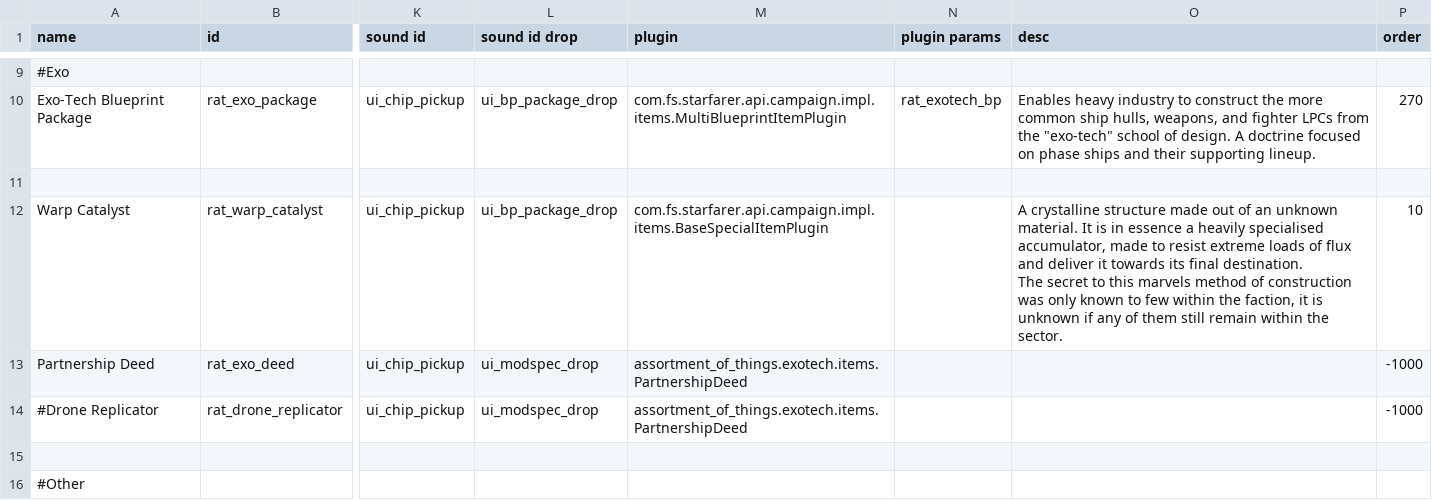
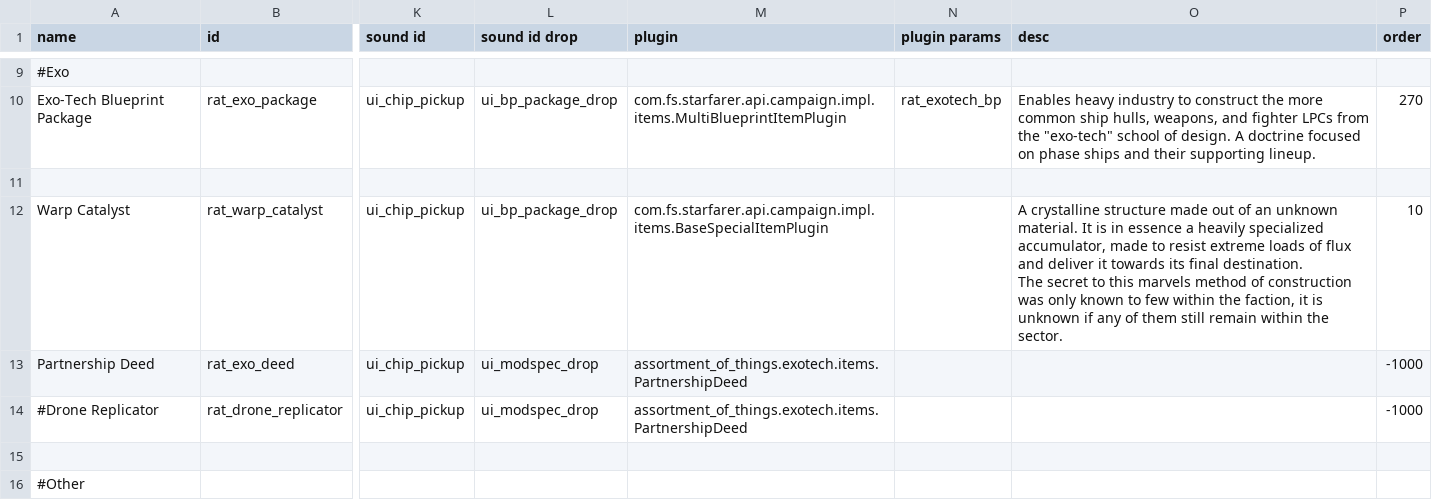
Before and after one commit to Lukas22041/Random-Assortment-of-Things, a CSV file: data/campaign/special_items.csv, drawn as a sheet; only a part is shown, gaps mark what is left out; the diff names each change by its address in the sheet, - before the commit and + after, or states it on an @@ line.

```diff
--- a/data/campaign/special_items.csv
+++ b/data/campaign/special_items.csv
-O12 (desc): …a heavily specialised accumulator, made…
+O12 (desc): …a heavily specialized accumulator, made…
```
Also changed, not shown: 12 other files.
